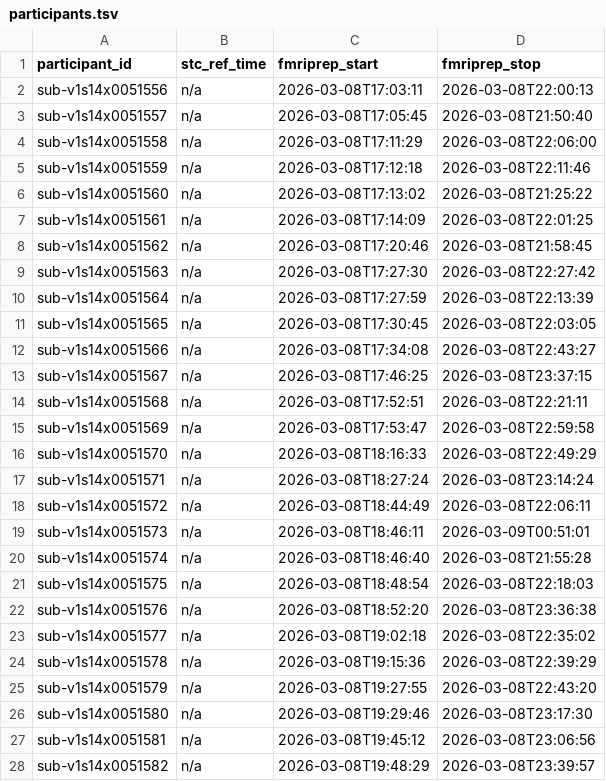
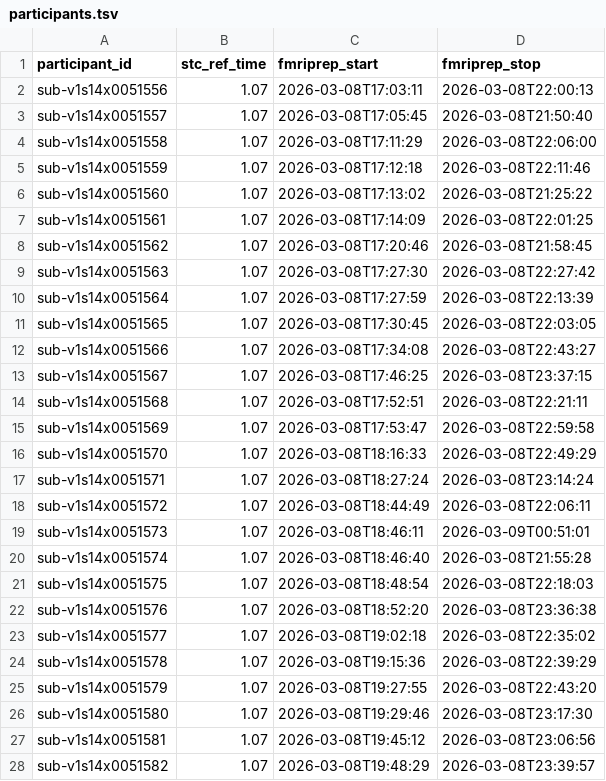
Before and after one commit to abide-fmriprep/v1s14, a TSV file: participants.tsv, drawn as a sheet; only a part is shown; the diff covers the shown part only.

Commit message:
fix: Populate stc_ref_time from fMRIPrep reports

```diff
--- a/participants.tsv
+++ b/participants.tsv
@@ -1,28 +1,28 @@
 participant_id	stc_ref_time	fmriprep_start	fmriprep_stop
-sub-v1s14x0051556	n/a	2026-03-08T17:03:11	2026-03-08T22:00:13
-sub-v1s14x0051557	n/a	2026-03-08T17:05:45	2026-03-08T21:50:40
-sub-v1s14x0051558	n/a	2026-03-08T17:11:29	2026-03-08T22:06:00
-sub-v1s14x0051559	n/a	2026-03-08T17:12:18	2026-03-08T22:11:46
-sub-v1s14x0051560	n/a	2026-03-08T17:13:02	2026-03-08T21:25:22
-sub-v1s14x0051561	n/a	2026-03-08T17:14:09	2026-03-08T22:01:25
-sub-v1s14x0051562	n/a	2026-03-08T17:20:46	2026-03-08T21:58:45
-sub-v1s14x0051563	n/a	2026-03-08T17:27:30	2026-03-08T22:27:42
-sub-v1s14x0051564	n/a	2026-03-08T17:27:59	2026-03-08T22:13:39
-sub-v1s14x0051565	n/a	2026-03-08T17:30:45	2026-03-08T22:03:05
-sub-v1s14x0051566	n/a	2026-03-08T17:34:08	2026-03-08T22:43:27
-sub-v1s14x0051567	n/a	2026-03-08T17:46:25	2026-03-08T23:37:15
-sub-v1s14x0051568	n/a	2026-03-08T17:52:51	2026-03-08T22:21:11
-sub-v1s14x0051569	n/a	2026-03-08T17:53:47	2026-03-08T22:59:58
-sub-v1s14x0051570	n/a	2026-03-08T18:16:33	2026-03-08T22:49:29
-sub-v1s14x0051571	n/a	2026-03-08T18:27:24	2026-03-08T23:14:24
-sub-v1s14x0051572	n/a	2026-03-08T18:44:49	2026-03-08T22:06:11
-sub-v1s14x0051573	n/a	2026-03-08T18:46:11	2026-03-09T00:51:01
-sub-v1s14x0051574	n/a	2026-03-08T18:46:40	2026-03-08T21:55:28
-sub-v1s14x0051575	n/a	2026-03-08T18:48:54	2026-03-08T22:18:03
-sub-v1s14x0051576	n/a	2026-03-08T18:52:20	2026-03-08T23:36:38
-sub-v1s14x0051577	n/a	2026-03-08T19:02:18	2026-03-08T22:35:02
-sub-v1s14x0051578	n/a	2026-03-08T19:15:36	2026-03-08T22:39:29
-sub-v1s14x0051579	n/a	2026-03-08T19:27:55	2026-03-08T22:43:20
-sub-v1s14x0051580	n/a	2026-03-08T19:29:46	2026-03-08T23:17:30
-sub-v1s14x0051581	n/a	2026-03-08T19:45:12	2026-03-08T23:06:56
-sub-v1s14x0051582	n/a	2026-03-08T19:48:29	2026-03-08T23:39:57
+sub-v1s14x0051556	1.07	2026-03-08T17:03:11	2026-03-08T22:00:13
+sub-v1s14x0051557	1.07	2026-03-08T17:05:45	2026-03-08T21:50:40
+sub-v1s14x0051558	1.07	2026-03-08T17:11:29	2026-03-08T22:06:00
+sub-v1s14x0051559	1.07	2026-03-08T17:12:18	2026-03-08T22:11:46
+sub-v1s14x0051560	1.07	2026-03-08T17:13:02	2026-03-08T21:25:22
+sub-v1s14x0051561	1.07	2026-03-08T17:14:09	2026-03-08T22:01:25
+sub-v1s14x0051562	1.07	2026-03-08T17:20:46	2026-03-08T21:58:45
+sub-v1s14x0051563	1.07	2026-03-08T17:27:30	2026-03-08T22:27:42
+sub-v1s14x0051564	1.07	2026-03-08T17:27:59	2026-03-08T22:13:39
+sub-v1s14x0051565	1.07	2026-03-08T17:30:45	2026-03-08T22:03:05
+sub-v1s14x0051566	1.07	2026-03-08T17:34:08	2026-03-08T22:43:27
+sub-v1s14x0051567	1.07	2026-03-08T17:46:25	2026-03-08T23:37:15
+sub-v1s14x0051568	1.07	2026-03-08T17:52:51	2026-03-08T22:21:11
+sub-v1s14x0051569	1.07	2026-03-08T17:53:47	2026-03-08T22:59:58
+sub-v1s14x0051570	1.07	2026-03-08T18:16:33	2026-03-08T22:49:29
+sub-v1s14x0051571	1.07	2026-03-08T18:27:24	2026-03-08T23:14:24
+sub-v1s14x0051572	1.07	2026-03-08T18:44:49	2026-03-08T22:06:11
+sub-v1s14x0051573	1.07	2026-03-08T18:46:11	2026-03-09T00:51:01
+sub-v1s14x0051574	1.07	2026-03-08T18:46:40	2026-03-08T21:55:28
+sub-v1s14x0051575	1.07	2026-03-08T18:48:54	2026-03-08T22:18:03
+sub-v1s14x0051576	1.07	2026-03-08T18:52:20	2026-03-08T23:36:38
+sub-v1s14x0051577	1.07	2026-03-08T19:02:18	2026-03-08T22:35:02
+sub-v1s14x0051578	1.07	2026-03-08T19:15:36	2026-03-08T22:39:29
+sub-v1s14x0051579	1.07	2026-03-08T19:27:55	2026-03-08T22:43:20
+sub-v1s14x0051580	1.07	2026-03-08T19:29:46	2026-03-08T23:17:30
+sub-v1s14x0051581	1.07	2026-03-08T19:45:12	2026-03-08T23:06:56
+sub-v1s14x0051582	1.07	2026-03-08T19:48:29	2026-03-08T23:39:57
```
Also changed, not shown: 3 edited cells elsewhere in this file.
